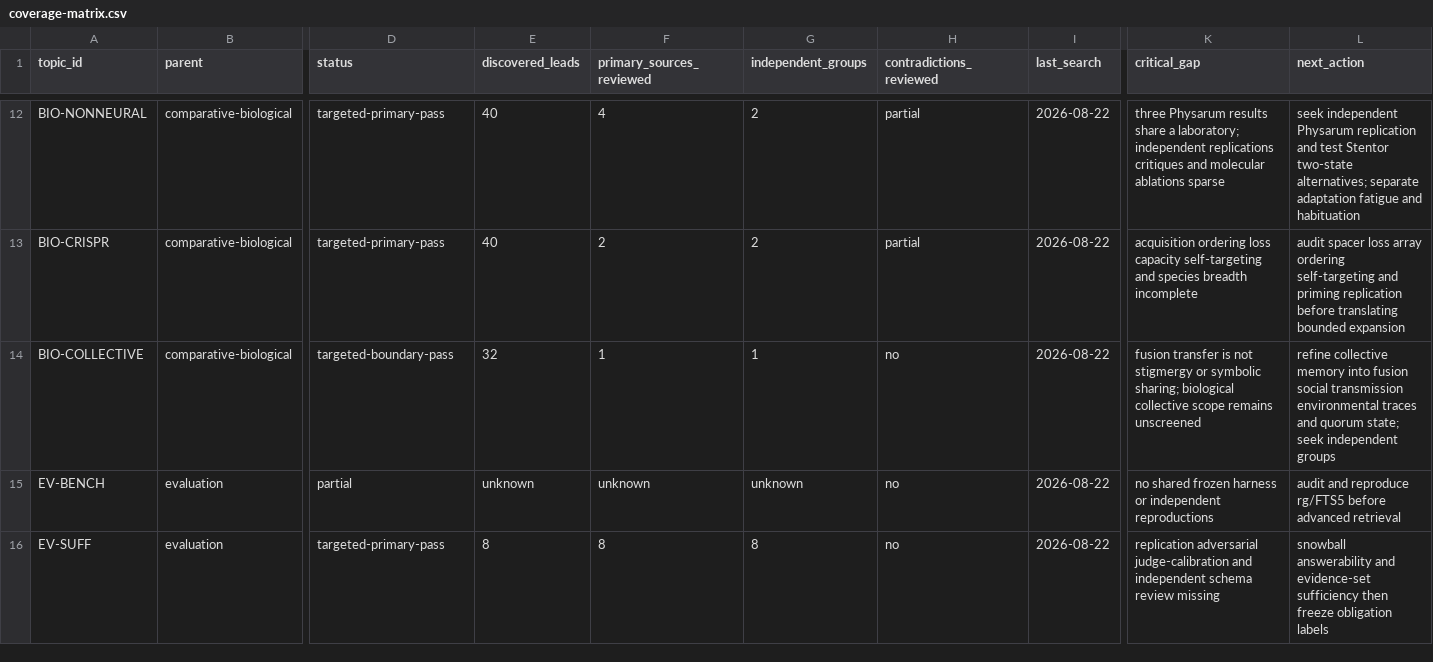
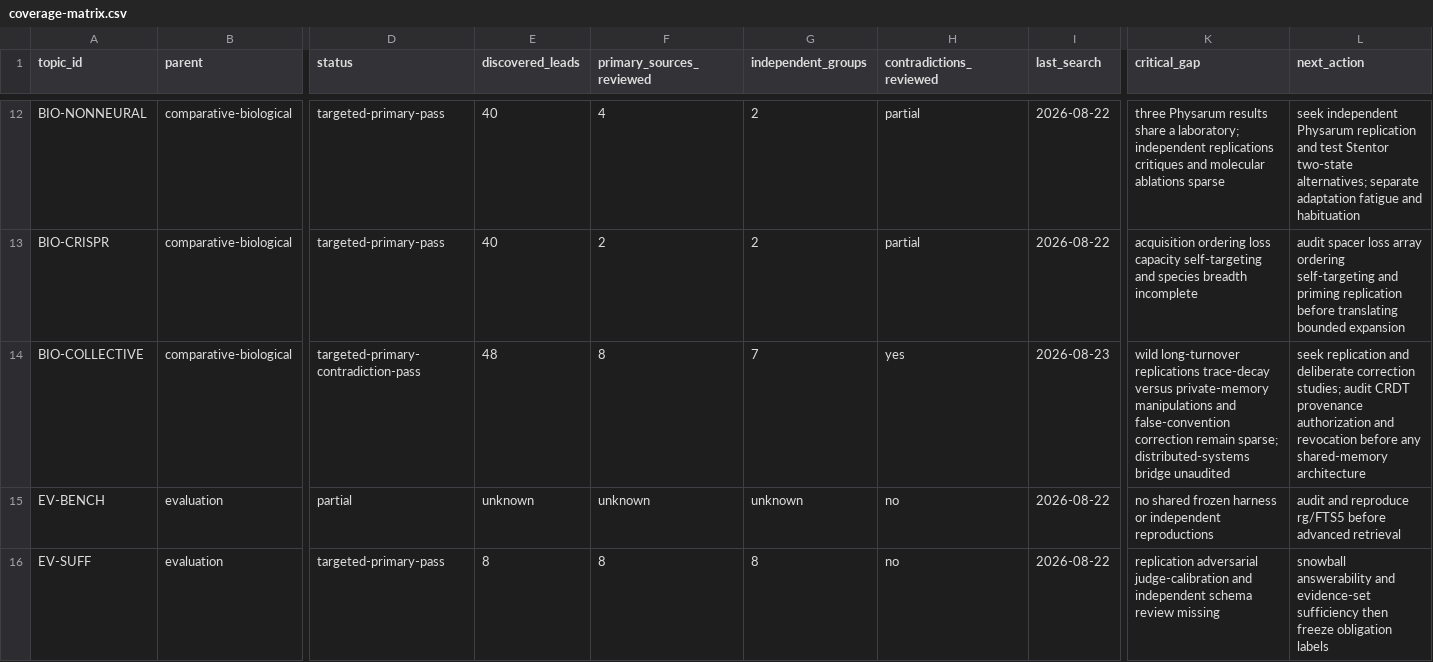
Before and after one commit to krapcys1-maker/adaptive-agent-memory-research, a CSV file: data/lab/coverage-matrix.csv, drawn as a sheet; only a part is shown, gaps mark what is left out; the diff names each change by its address in the sheet, - before the commit and + after, or states it on an @@ line.

```diff
--- a/data/lab/coverage-matrix.csv
+++ b/data/lab/coverage-matrix.csv
-D14 (status): targeted-boundary-pass
+D14 (status): targeted-primary-contradiction-pass
-E14 (discovered_leads): 32
+E14 (discovered_leads): 48
-F14 (primary_sources_reviewed): 1
+F14 (primary_sources_reviewed): 8
-G14 (independent_groups): 1
+G14 (independent_groups): 7
-H14 (contradictions_reviewed): no
+H14 (contradictions_reviewed): yes
-I14 (last_search): 2026-08-22
+I14 (last_search): 2026-08-23
-K14 (critical_gap): fusion transfer is not stigmergy or symbolic sharing; biological collective scope remains unscreened
+K14 (critical_gap): wild long-turnover replications trace-decay versus private-memory manipulations and false-convention correction remain sparse; distributed-systems bridge unaudited
-L14 (next_action): refine collective memory into fusion social transmission environmental traces and quorum state; seek independent groups
+L14 (next_action): seek replication and deliberate correction studies; audit CRDT provenance authorization and revocation before any shared-memory architecture
```
Also changed, not shown: data/catalogs/papers-curated.csv, data/lab/search-log.csv, 5 other files.
